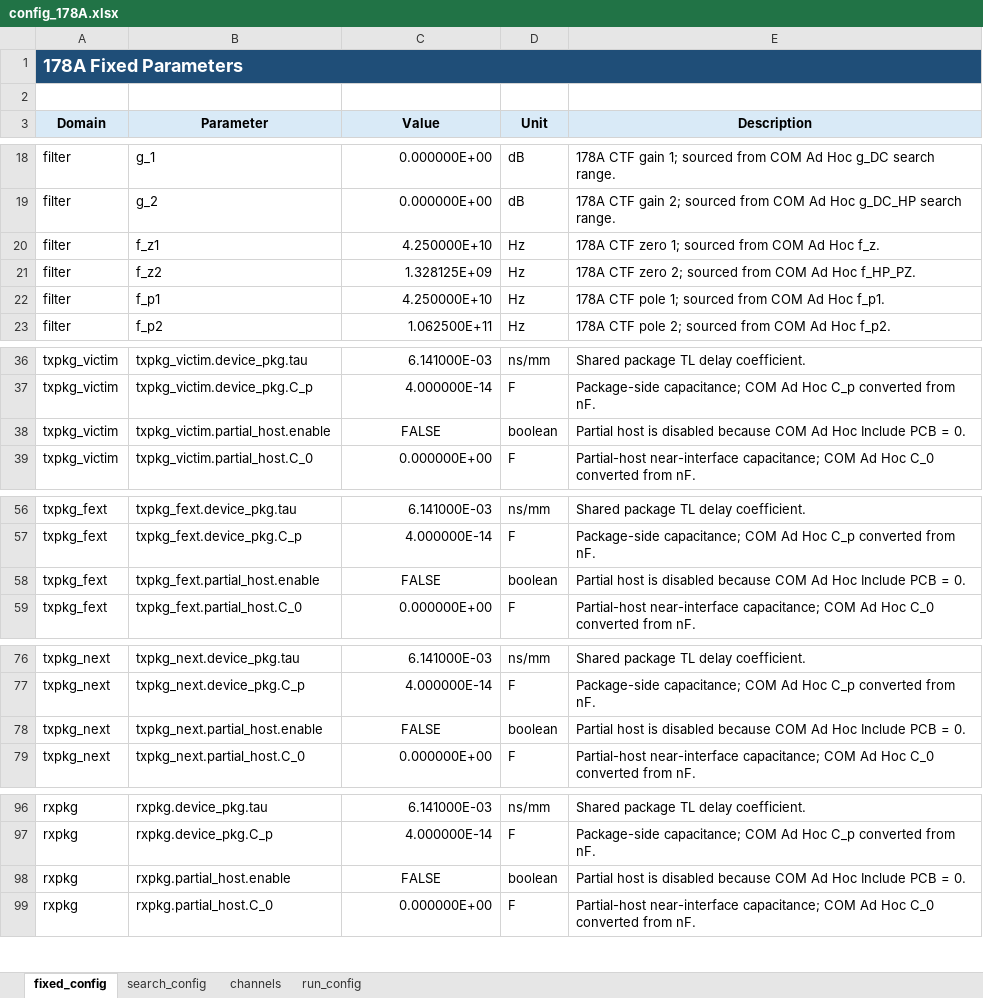
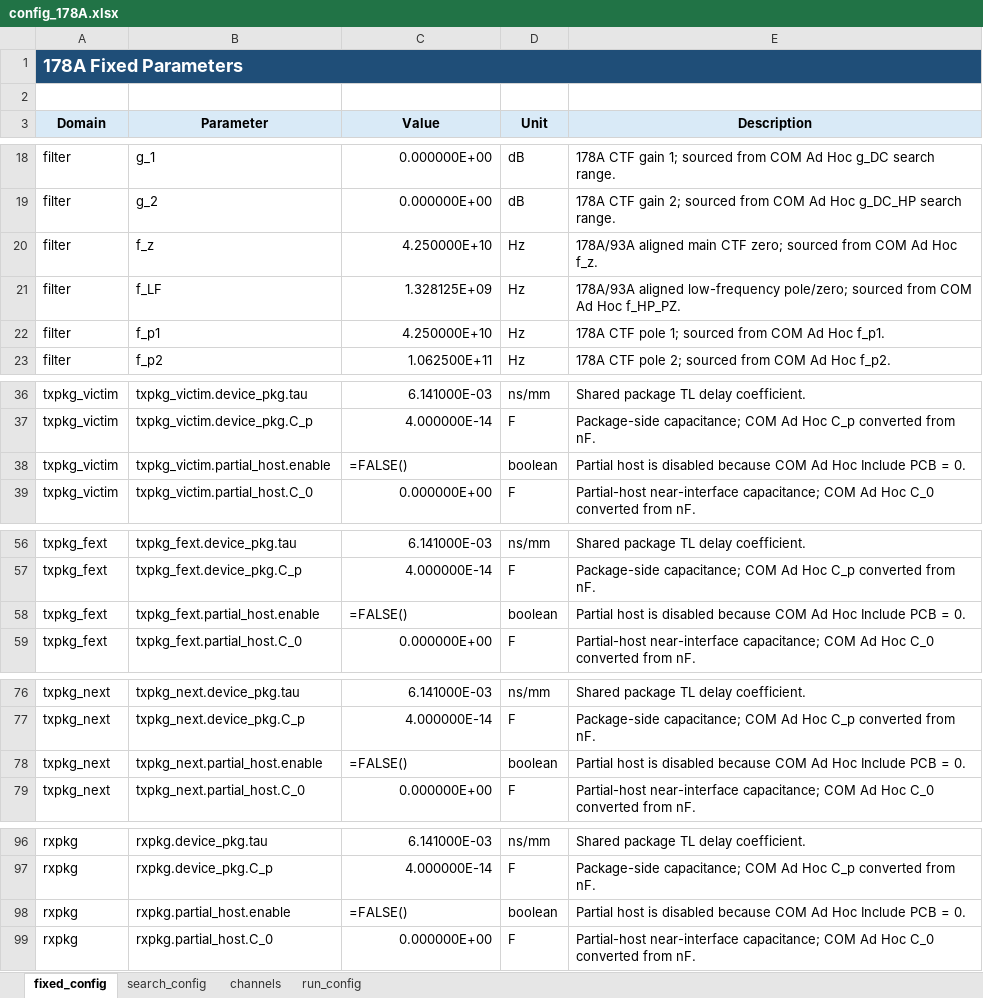
Before and after one commit to johnny13816-max/serdes-coding, an Excel workbook: cases/c2m_8023dj_4p13p0_500mm/config/config_178A.xlsx, sheet fixed_config, drawn as a sheet; only a part is shown, gaps mark what is left out; values as stored, in another font and other column widths than the file's, no borders; formulas without a stored value are shown as written; the diff names each change by its address in the sheet, - before the commit and + after, or states it on an @@ line.

Commit message:
Align 178A CTF with low-frequency pole zero

```diff
--- a/cases/c2m_8023dj_4p13p0_500mm/config/config_178A.xlsx (sheet fixed_config)
+++ b/cases/c2m_8023dj_4p13p0_500mm/config/config_178A.xlsx (sheet fixed_config)
-B1:E1 fill: #1F4E78
+B1:E1 fill: none
-B20 (Parameter): f_z1
+B20 (Parameter): f_z
-E20 (Description): 178A CTF zero 1; sourced from…
+E20 (Description): 178A/93A aligned main CTF zero; sourced from…
-B21 (Parameter): f_z2
+B21 (Parameter): f_LF
-E21 (Description): 178A CTF zero 2; sourced from…
+E21 (Description): 178A/93A aligned low-frequency pole/zero; sourced from…
-C38 (Value): FALSE
+C38 (Value): =FALSE()
-C38 alignment: center
+C38 alignment: left
-C58 (Value): FALSE
+C58 (Value): =FALSE()
-C58 alignment: center
+C58 alignment: left
-C78 (Value): FALSE
+C78 (Value): =FALSE()
-C78 alignment: center
+C78 alignment: left
-C98 (Value): FALSE
+C98 (Value): =FALSE()
-C98 alignment: center
+C98 alignment: left
```
Also changed, not shown: sheet channels, sheet search_config, cases/c2m_8023dj_4p13p0_50mm/config/config_178A.xlsx, 3 other files.
